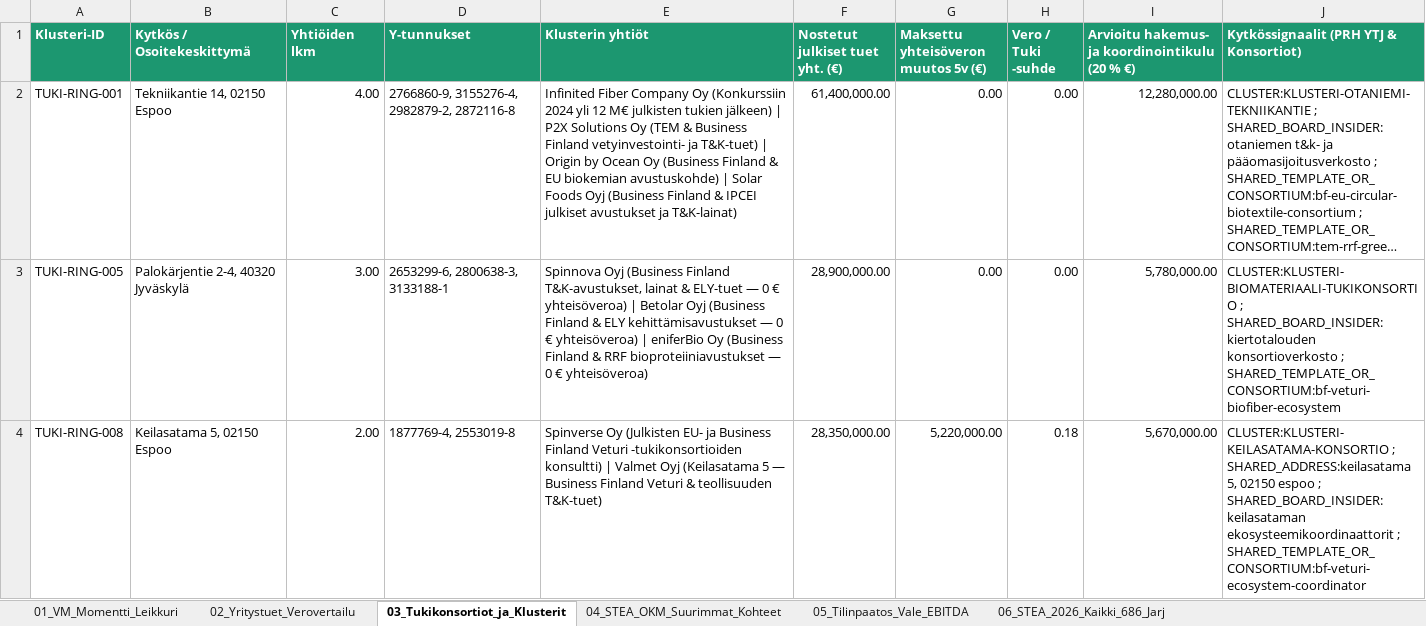
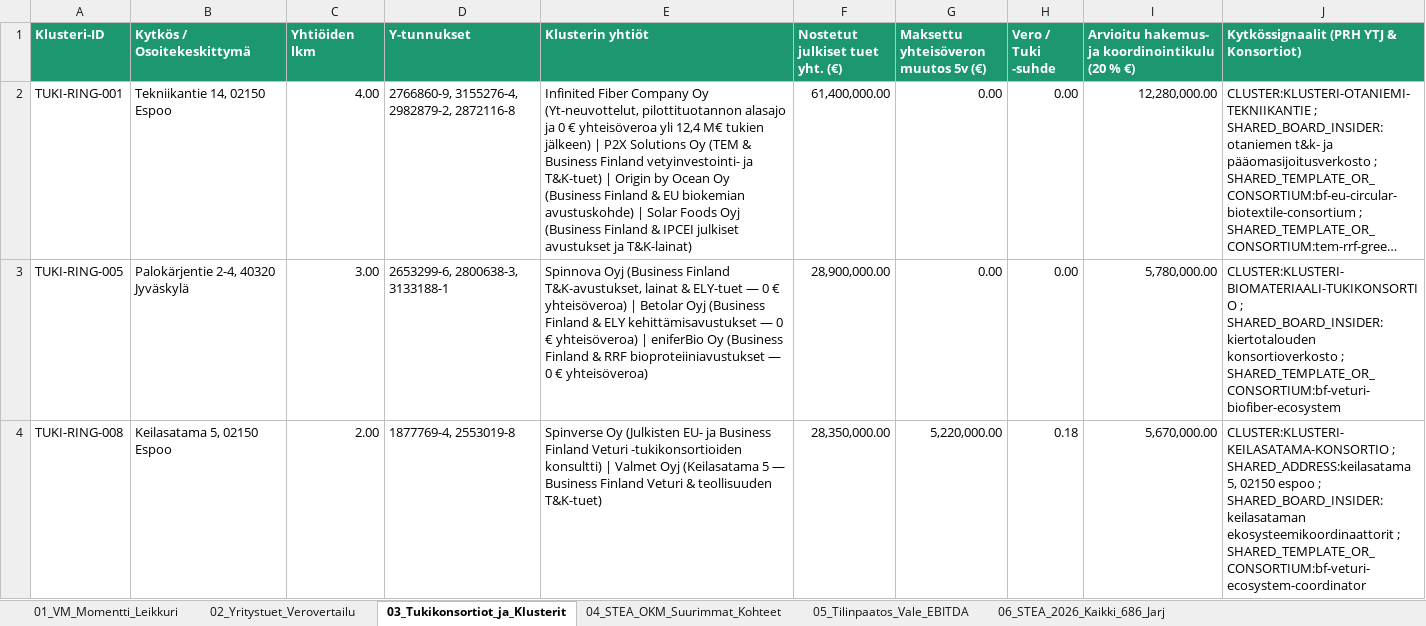
Before and after one commit to libertaari-suomalainen/tukipalkkio-purku, an Excel workbook: dist/VM_Tukipalkkio_Leikkuri_2027.xlsx, sheet 03_Tukikonsortiot_ja_Klusterit, drawn as a sheet; long unchanged cells end in …; values as stored, in another font and other column widths than the file's, no borders; the diff names each change by its address in the sheet, - before the commit and + after, or states it on an @@ line.

```diff
--- a/dist/VM_Tukipalkkio_Leikkuri_2027.xlsx (sheet 03_Tukikonsortiot_ja_Klusterit)
+++ b/dist/VM_Tukipalkkio_Leikkuri_2027.xlsx (sheet 03_Tukikonsortiot_ja_Klusterit)
-E2 (Klusterin yhtiöt): …Company Oy (Konkurssiin 2024 yli 12 M€ julkisten tukien jälkeen)…
+E2 (Klusterin yhtiöt): …Company Oy (Yt-neuvottelut, pilottituotannon alasajo ja 0 € yhteisöveroa yli 12,4 M€ tukien jälkeen)…
```
Also changed, not shown: sheet 06_STEA_2026_Kaikki_686_Jarj, sheet 04_STEA_OKM_Suurimmat_Kohteet, sheet 02_Yritystuet_Verovertailu, sheet 01_VM_Momentti_Leikkuri, sheet 05_Tilinpaatos_Vale_EBITDA, 9 other files.
